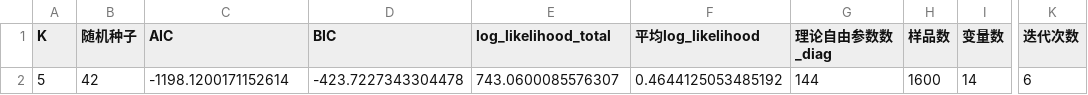
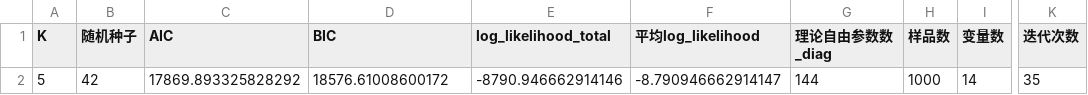
Before and after one commit to xingfu100/em_fmcd, a CSV file: results_irregular/gmm_trials.csv, drawn as a sheet; only a part is shown, gaps mark what is left out; the diff names each change by its address in the sheet, - before the commit and + after, or states it on an @@ line.

Commit message:
Update synthetic stream-sediment example

```diff
--- a/results_irregular/gmm_trials.csv
+++ b/results_irregular/gmm_trials.csv
-C2 (AIC): -1198.1200171152614
+C2 (AIC): 17869.893325828292
-D2 (BIC): -423.7227343304478
+D2 (BIC): 18576.61008600172
-E2 (log_likelihood_total): 743.0600085576307
+E2 (log_likelihood_total): -8790.946662914146
-F2 (平均log_likelihood): 0.4644125053485192
+F2 (平均log_likelihood): -8.790946662914147
-H2 (样品数): 1600
+H2 (样品数): 1000
-K2 (迭代次数): 6
+K2 (迭代次数): 35
```
